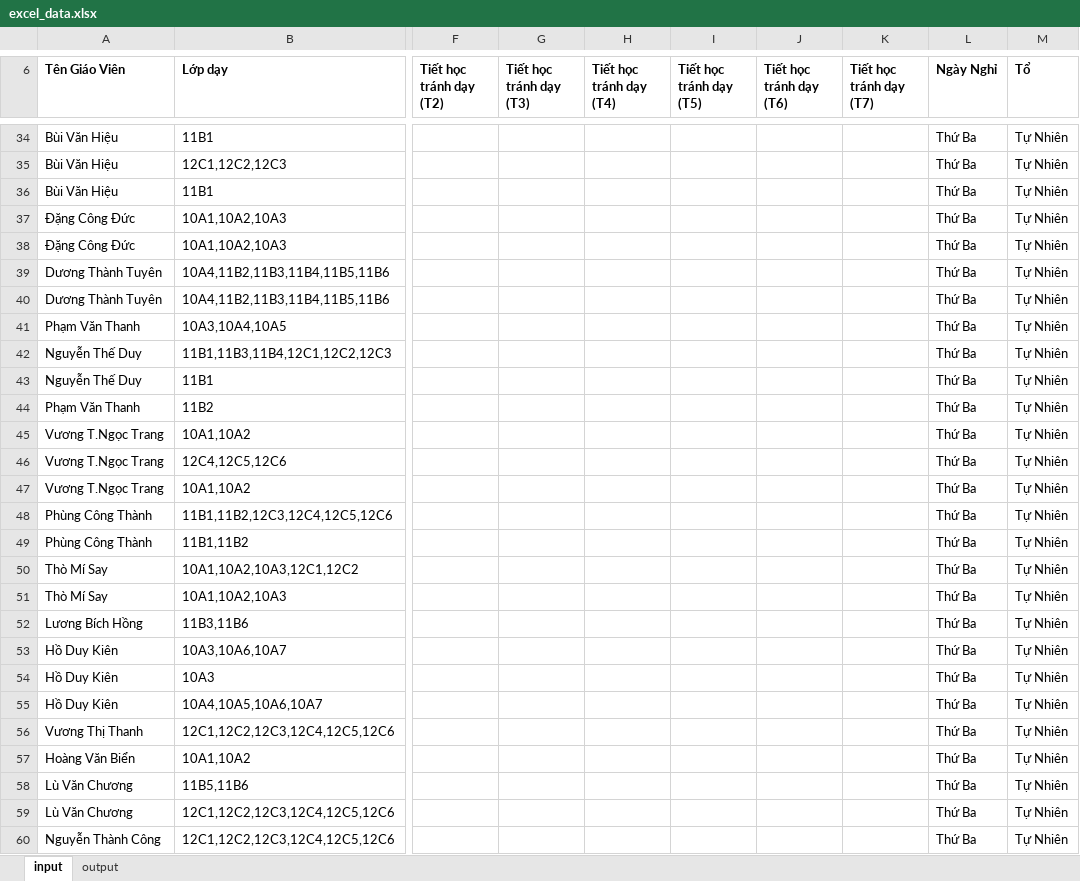
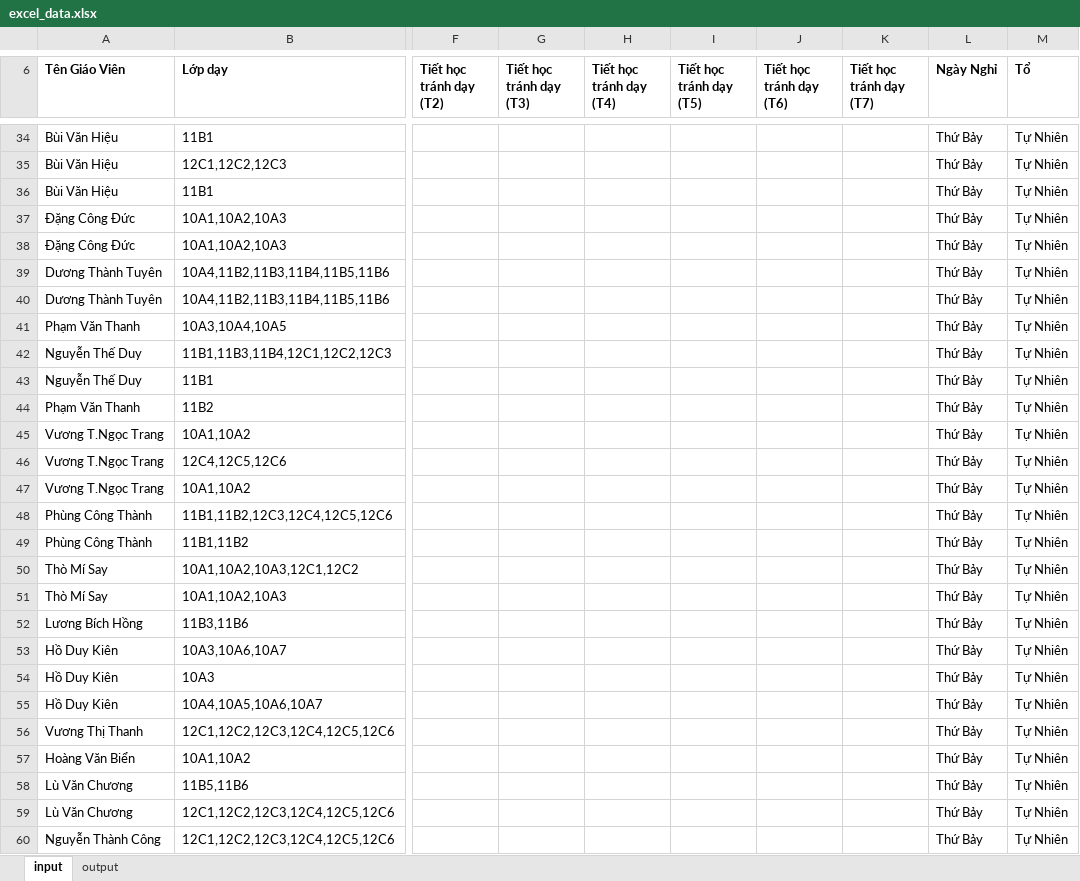
Before and after one commit to cmpedz/ScheduleLessonsProject_THPT_DONG_VAN, an Excel workbook: src/excel_resources/excel_data.xlsx, sheet input, drawn as a sheet; only a part is shown, gaps mark what is left out; values as stored, in another font and other column widths than the file's, no borders; the diff covers the shown part only; the diff names each change by its address in the sheet, - before the commit and + after, or states it on an @@ line.

```diff
--- a/src/excel_resources/excel_data.xlsx (sheet input)
+++ b/src/excel_resources/excel_data.xlsx (sheet input)
-L34:L60 (Ngày Nghỉ): Thứ Ba
+L34:L60 (Ngày Nghỉ): Thứ Bảy
```
Also changed, not shown: 42 edited cells elsewhere in this sheet, sheet output, bin/excel_resources/excel_data.xlsx, 20 other files.
